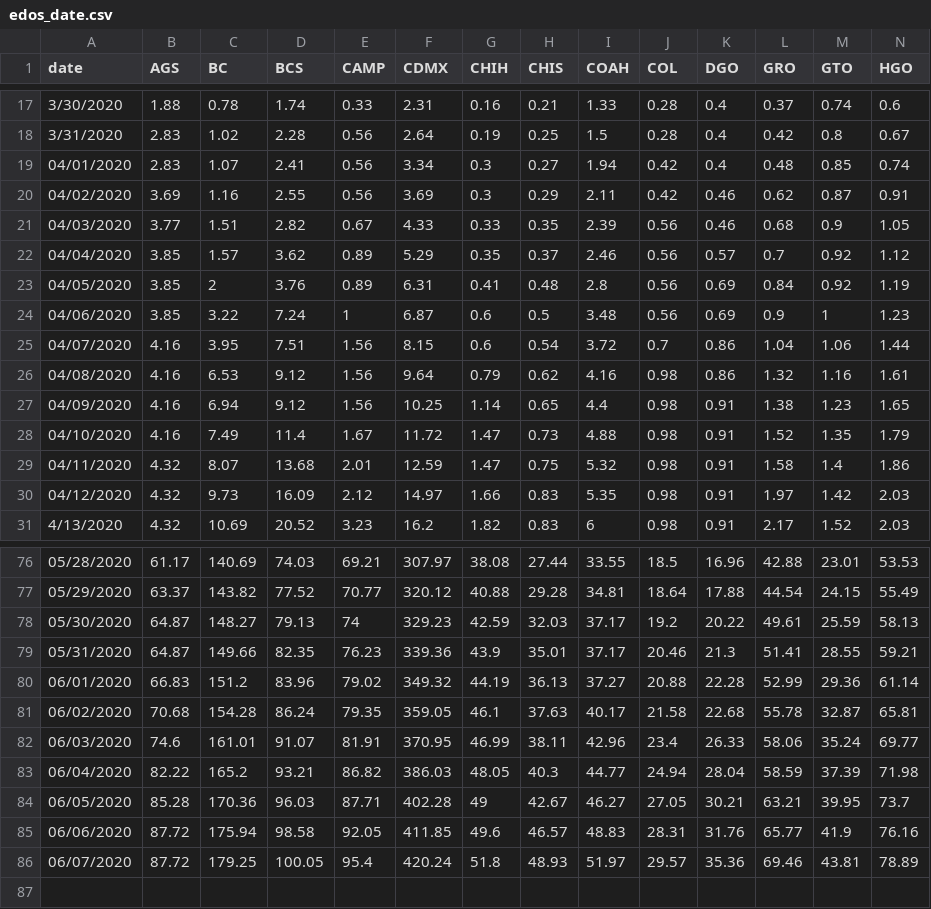
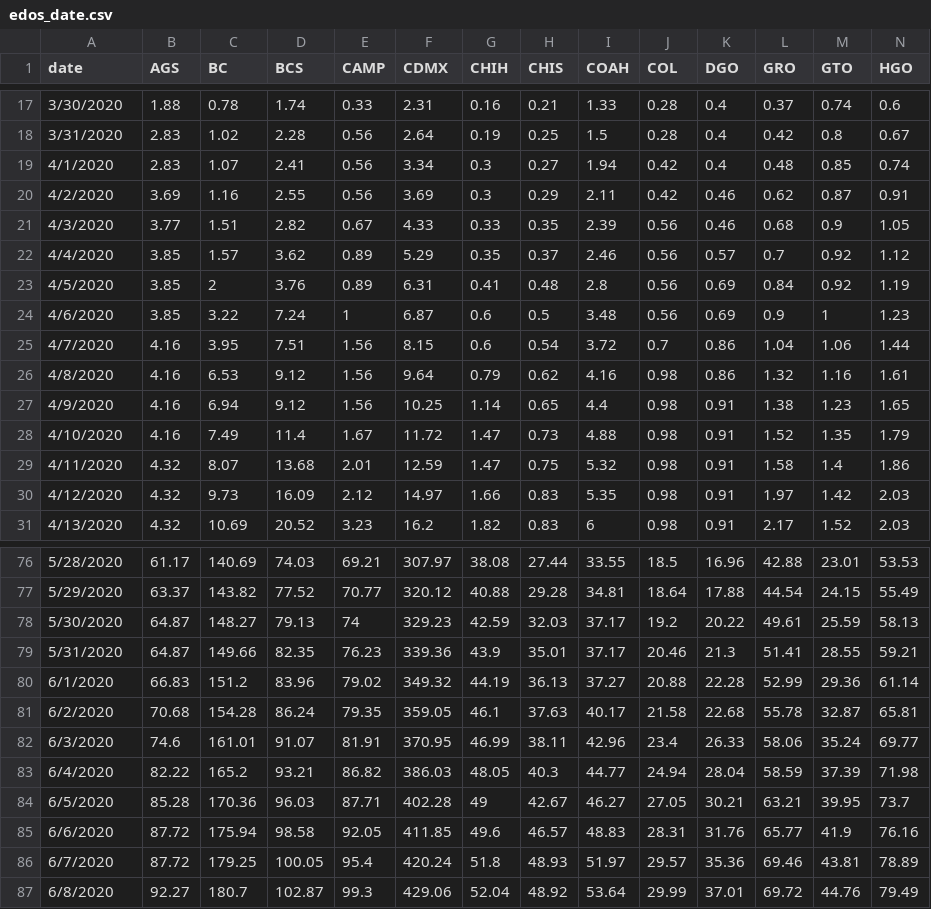
Before and after one commit to Mexicovid-19/mexicovid-19.app, a CSV file: api/data/region/edos_date.csv, drawn as a sheet; only a part is shown, gaps mark what is left out; rows hold the shown columns only; the diff covers the shown part only; the diff names each change by its address in the sheet, - before the commit and + after, or states it on an @@ line.

```diff
--- a/api/data/region/edos_date.csv
+++ b/api/data/region/edos_date.csv
-A19 (date): 04/01/2020
+A19 (date): 4/1/2020
-A20 (date): 04/02/2020
+A20 (date): 4/2/2020
-A21 (date): 04/03/2020
+A21 (date): 4/3/2020
-A22 (date): 04/04/2020
+A22 (date): 4/4/2020
-A23 (date): 04/05/2020
+A23 (date): 4/5/2020
-A24 (date): 04/06/2020
+A24 (date): 4/6/2020
-A25 (date): 04/07/2020
+A25 (date): 4/7/2020
-A26 (date): 04/08/2020
+A26 (date): 4/8/2020
-A27 (date): 04/09/2020
+A27 (date): 4/9/2020
-A28 (date): 04/10/2020
+A28 (date): 4/10/2020
-A29 (date): 04/11/2020
+A29 (date): 4/11/2020
-A30 (date): 04/12/2020
+A30 (date): 4/12/2020
-A76 (date): 05/28/2020
+A76 (date): 5/28/2020
-A77 (date): 05/29/2020
+A77 (date): 5/29/2020
-A78 (date): 05/30/2020
+A78 (date): 5/30/2020
-A79 (date): 05/31/2020
+A79 (date): 5/31/2020
-A80 (date): 06/01/2020
+A80 (date): 6/1/2020
-A81 (date): 06/02/2020
+A81 (date): 6/2/2020
-A82 (date): 06/03/2020
+A82 (date): 6/3/2020
-A83 (date): 06/04/2020
+A83 (date): 6/4/2020
-A84 (date): 06/05/2020
+A84 (date): 6/5/2020
-A85 (date): 06/06/2020
+A85 (date): 6/6/2020
-A86 (date): 06/07/2020
+A86 (date): 6/7/2020
+row 87: 6/8/2020 | 92.27 | 180.7 | 102.87 | 99.3 | 429.06 | 52.04 | 48.92 | 53.64 | 29.99 | 37.01 | 69.72 | 44.76 | 79.49
```
Also changed, not shown: 27 edited cells elsewhere in this file, api/data/home/decesos.csv, api/data/home/positivos.csv.
